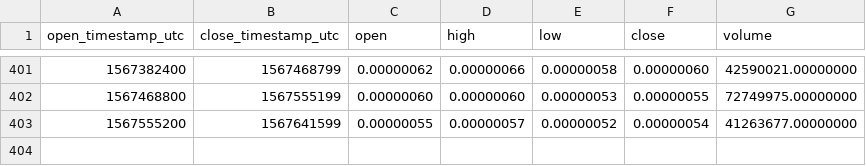
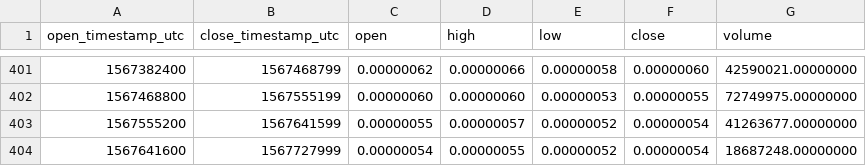
Before and after one commit to cryptobigbro/binance-DOCKBTC, a CSV file: binance-DOCKBTC-1d.csv, drawn as a sheet; only a part is shown, gaps mark what is left out; the diff names each change by its address in the sheet, - before the commit and + after, or states it on an @@ line.

```diff
--- a/binance-DOCKBTC-1d.csv
+++ b/binance-DOCKBTC-1d.csv
+row 404: 1567641600 | 1567727999 | 0.00000054 | 0.00000055 | 0.00000052 | 0.00000054 | 18687248.00000000
```
Also changed, not shown: binance-DOCKBTC-1h.csv.
